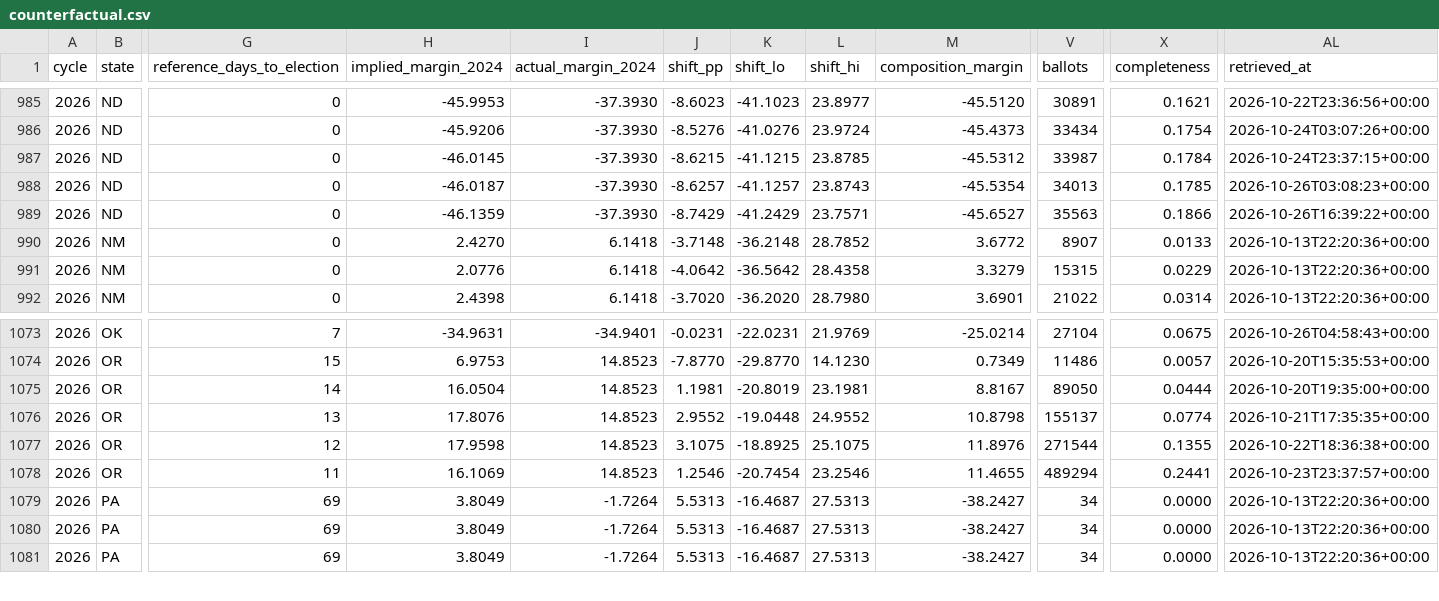
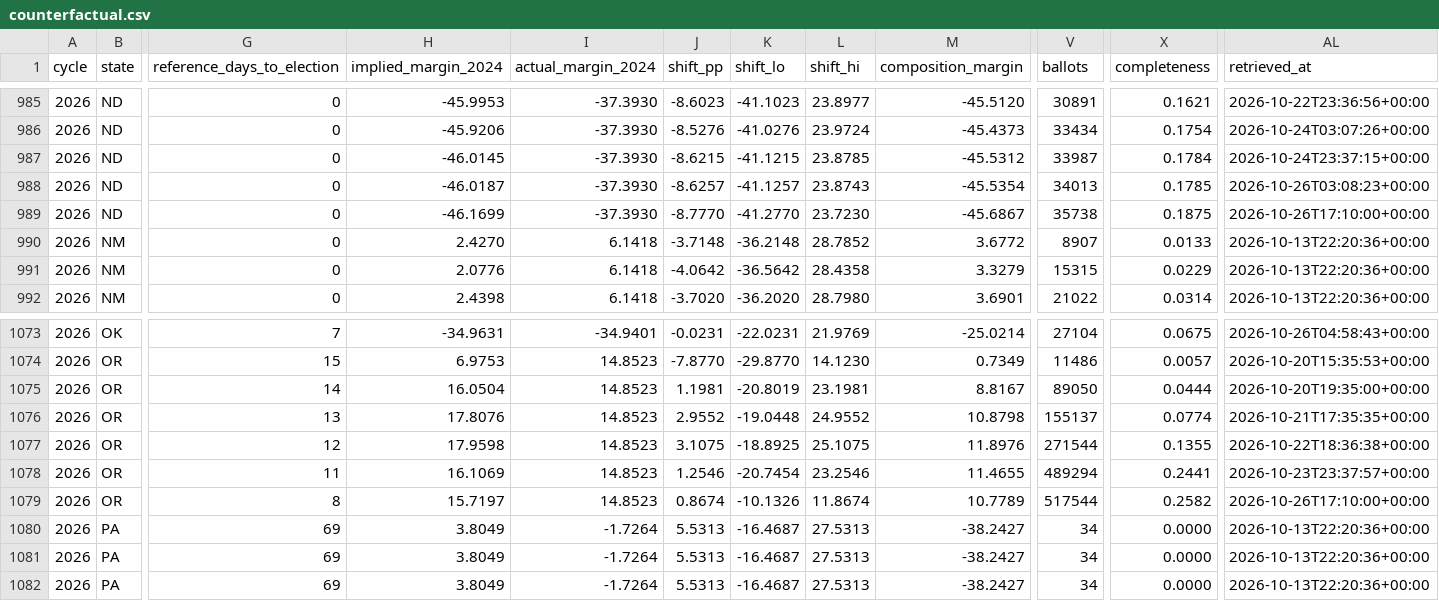
Before and after one commit to ElectIndex/26_early_vote, a CSV file: output/counterfactual.csv, drawn as a sheet; only a part is shown, gaps mark what is left out; rows hold the shown columns only; the diff names each change by its address in the sheet, - before the commit and + after, or states it on an @@ line.

```diff
--- a/output/counterfactual.csv
+++ b/output/counterfactual.csv
-H989 (implied_margin_2024): -46.1359
+H989 (implied_margin_2024): -46.1699
-J989 (shift_pp): -8.7429
+J989 (shift_pp): -8.7770
-K989 (shift_lo): -41.2429
+K989 (shift_lo): -41.2770
-L989 (shift_hi): 23.7571
+L989 (shift_hi): 23.7230
-M989 (composition_margin): -45.6527
+M989 (composition_margin): -45.6867
-V989 (ballots): 35563
+V989 (ballots): 35738
-X989 (completeness): 0.1866
+X989 (completeness): 0.1875
-AL989 (retrieved_at): 2026-10-26T16:39:22+00:00
+AL989 (retrieved_at): 2026-10-26T17:10:00+00:00
+row 1079: 2026 | OR | 8 | 15.7197 | 14.8523 | 0.8674 | -10.1326 | 11.8674 | 10.7789 | 517544 | 0.2582 | 2026-10-26T17:10:00+00:00
```
Also changed, not shown: output/counties/or.csv, output/demo/ks.csv, 10 other files.
